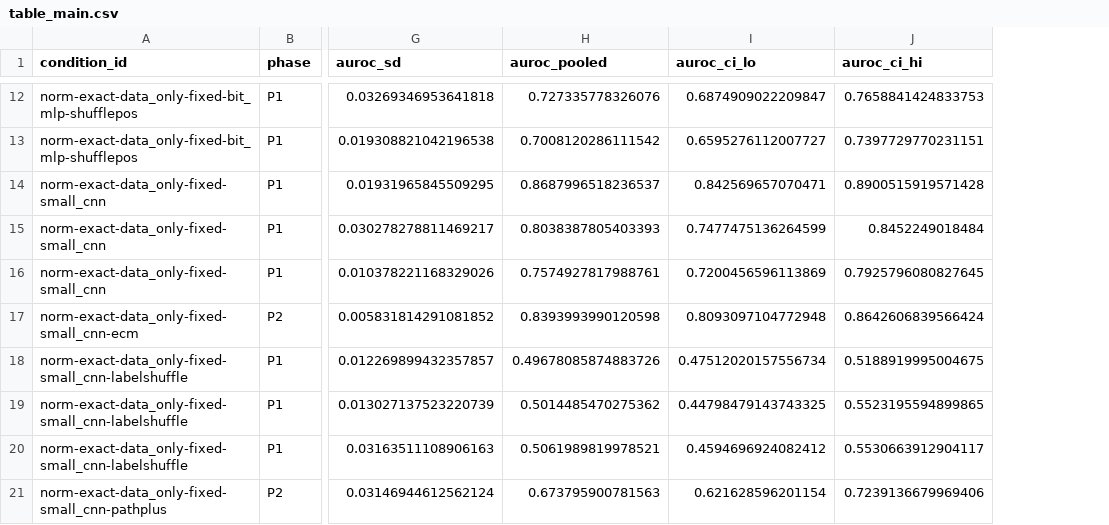
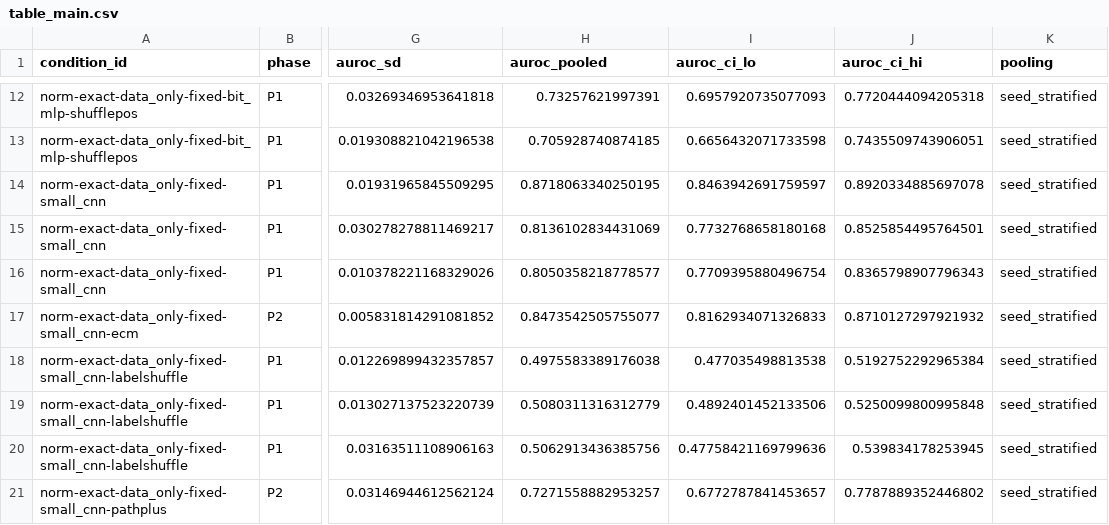
Before and after one commit to bnbong/CNN-QR-phishing-detector, a CSV file: reports/table_main.csv, drawn as a sheet; only a part is shown, gaps mark what is left out; the diff covers the shown part only; the diff names each change by its address in the sheet, - before the commit and + after, or states it on an @@ line.

```diff
--- a/reports/table_main.csv
+++ b/reports/table_main.csv
+column K (pooling), rows 12-21: all seed_stratified
-H12 (auroc_pooled): 0.727335778326076
+H12 (auroc_pooled): 0.73257621997391
-I12 (auroc_ci_lo): 0.6874909022209847
+I12 (auroc_ci_lo): 0.6957920735077093
-J12 (auroc_ci_hi): 0.7658841424833753
+J12 (auroc_ci_hi): 0.7720444094205318
-H13 (auroc_pooled): 0.7008120286111542
+H13 (auroc_pooled): 0.705928740874185
-I13 (auroc_ci_lo): 0.6595276112007727
+I13 (auroc_ci_lo): 0.6656432071733598
-J13 (auroc_ci_hi): 0.7397729770231151
+J13 (auroc_ci_hi): 0.7435509743906051
-H14 (auroc_pooled): 0.8687996518236537
+H14 (auroc_pooled): 0.8718063340250195
-I14 (auroc_ci_lo): 0.842569657070471
+I14 (auroc_ci_lo): 0.8463942691759597
-J14 (auroc_ci_hi): 0.8900515919571428
+J14 (auroc_ci_hi): 0.8920334885697078
-H15 (auroc_pooled): 0.8038387805403393
+H15 (auroc_pooled): 0.8136102834431069
-I15 (auroc_ci_lo): 0.7477475136264599
+I15 (auroc_ci_lo): 0.7732768658180168
-J15 (auroc_ci_hi): 0.8452249018484
+J15 (auroc_ci_hi): 0.8525854495764501
-H16 (auroc_pooled): 0.7574927817988761
+H16 (auroc_pooled): 0.8050358218778577
-I16 (auroc_ci_lo): 0.7200456596113869
+I16 (auroc_ci_lo): 0.7709395880496754
-J16 (auroc_ci_hi): 0.7925796080827645
+J16 (auroc_ci_hi): 0.8365798907796343
-H17 (auroc_pooled): 0.8393993990120598
+H17 (auroc_pooled): 0.8473542505755077
-I17 (auroc_ci_lo): 0.8093097104772948
+I17 (auroc_ci_lo): 0.8162934071326833
-J17 (auroc_ci_hi): 0.8642606839566424
+J17 (auroc_ci_hi): 0.8710127297921932
-H18 (auroc_pooled): 0.49678085874883726
+H18 (auroc_pooled): 0.4975583389176038
-I18 (auroc_ci_lo): 0.47512020157556734
+I18 (auroc_ci_lo): 0.477035498813538
-J18 (auroc_ci_hi): 0.5188919995004675
+J18 (auroc_ci_hi): 0.5192752292965384
-H19 (auroc_pooled): 0.5014485470275362
+H19 (auroc_pooled): 0.5080311316312779
-I19 (auroc_ci_lo): 0.44798479143743325
+I19 (auroc_ci_lo): 0.4892401452133506
-J19 (auroc_ci_hi): 0.5523195594899865
+J19 (auroc_ci_hi): 0.5250099800995848
-H20 (auroc_pooled): 0.5061989819978521
+H20 (auroc_pooled): 0.5062913436385756
-I20 (auroc_ci_lo): 0.4594696924082412
+I20 (auroc_ci_lo): 0.47758421169799636
-J20 (auroc_ci_hi): 0.5530663912904117
+J20 (auroc_ci_hi): 0.539834178253945
-H21 (auroc_pooled): 0.673795900781563
+H21 (auroc_pooled): 0.7271558882953257
-I21 (auroc_ci_lo): 0.621628596201154
+I21 (auroc_ci_lo): 0.6772787841453657
-J21 (auroc_ci_hi): 0.7239136679969406
+J21 (auroc_ci_hi): 0.7787889352446802
```
Also changed, not shown: 90 edited cells elsewhere in this file, reports/table_p1.csv, reports/table_p2.csv, 48 other files.
